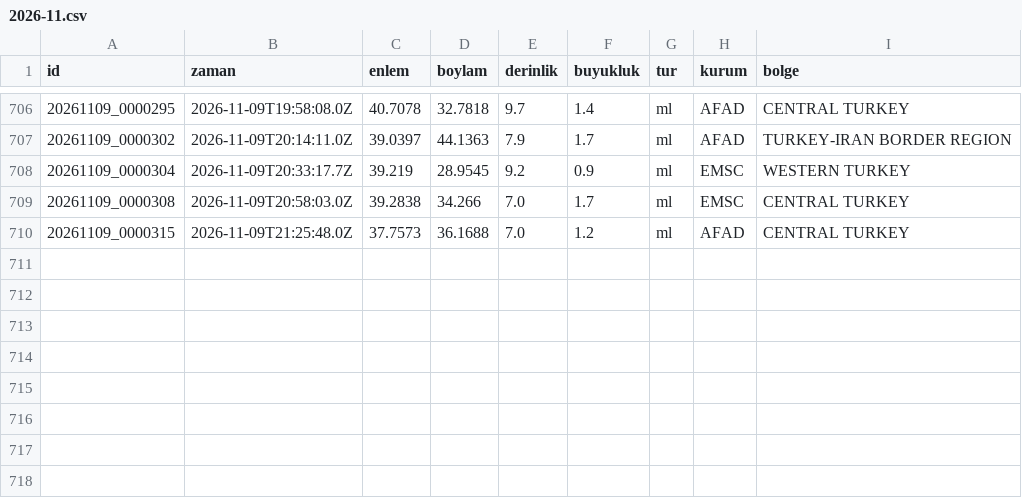
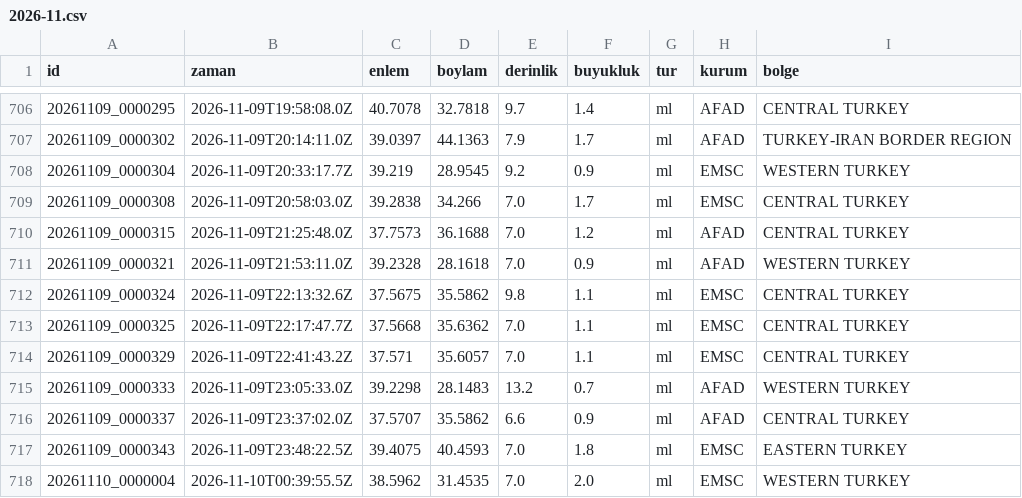
Before and after one commit to birtohum/turkiye-sallandi, a CSV file: veri/emsc/2026-11.csv, drawn as a sheet; only a part is shown, gaps mark what is left out; the diff names each change by its address in the sheet, - before the commit and + after, or states it on an @@ line.

```diff
--- a/veri/emsc/2026-11.csv
+++ b/veri/emsc/2026-11.csv
+row 711: 20261109_0000321 | 2026-11-09T21:53:11.0Z | 39.2328 | 28.1618 | 7.0 | 0.9 | ml | AFAD | WESTERN TURKEY
+row 712: 20261109_0000324 | 2026-11-09T22:13:32.6Z | 37.5675 | 35.5862 | 9.8 | 1.1 | ml | EMSC | CENTRAL TURKEY
+row 713: 20261109_0000325 | 2026-11-09T22:17:47.7Z | 37.5668 | 35.6362 | 7.0 | 1.1 | ml | EMSC | CENTRAL TURKEY
+row 714: 20261109_0000329 | 2026-11-09T22:41:43.2Z | 37.571 | 35.6057 | 7.0 | 1.1 | ml | EMSC | CENTRAL TURKEY
+row 715: 20261109_0000333 | 2026-11-09T23:05:33.0Z | 39.2298 | 28.1483 | 13.2 | 0.7 | ml | AFAD | WESTERN TURKEY
+row 716: 20261109_0000337 | 2026-11-09T23:37:02.0Z | 37.5707 | 35.5862 | 6.6 | 0.9 | ml | AFAD | CENTRAL TURKEY
+row 717: 20261109_0000343 | 2026-11-09T23:48:22.5Z | 39.4075 | 40.4593 | 7.0 | 1.8 | ml | EMSC | EASTERN TURKEY
+row 718: 20261110_0000004 | 2026-11-10T00:39:55.5Z | 38.5962 | 31.4535 | 7.0 | 2.0 | ml | EMSC | WESTERN TURKEY
```
Also changed, not shown: 3 other files.
